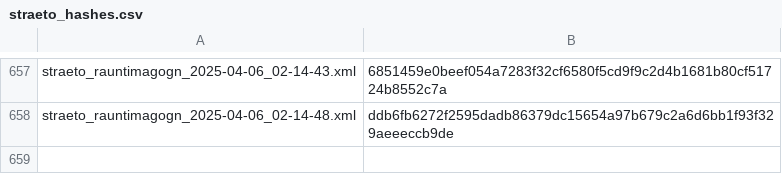
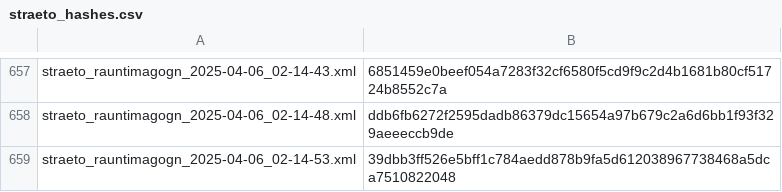
Before and after one commit to odinndagur/straeto_rauntimagogn_hashes, a CSV file: straeto_hashes.csv, drawn as a sheet; only a part is shown, gaps mark what is left out.

Commit message:
Log hash for straeto_rauntimagogn_2025-04-06_02-14-53.xml

```diff
--- a/straeto_hashes.csv
+++ b/straeto_hashes.csv
@@ -658 +658,2 @@ straeto_rauntimagogn_2025-04-06_02-14-43.xml,6851459e0beef054a7283f32cf6580f5cd9
 straeto_rauntimagogn_2025-04-06_02-14-48.xml,ddb6fb6272f2595dadb86379dc15654a97b679c2a6d6bb1f93f329aeeeccb9de
+straeto_rauntimagogn_2025-04-06_02-14-53.xml,39dbb3ff526e5bff1c784aedd878b9fa5d612038967738468a5dca7510822048
```
